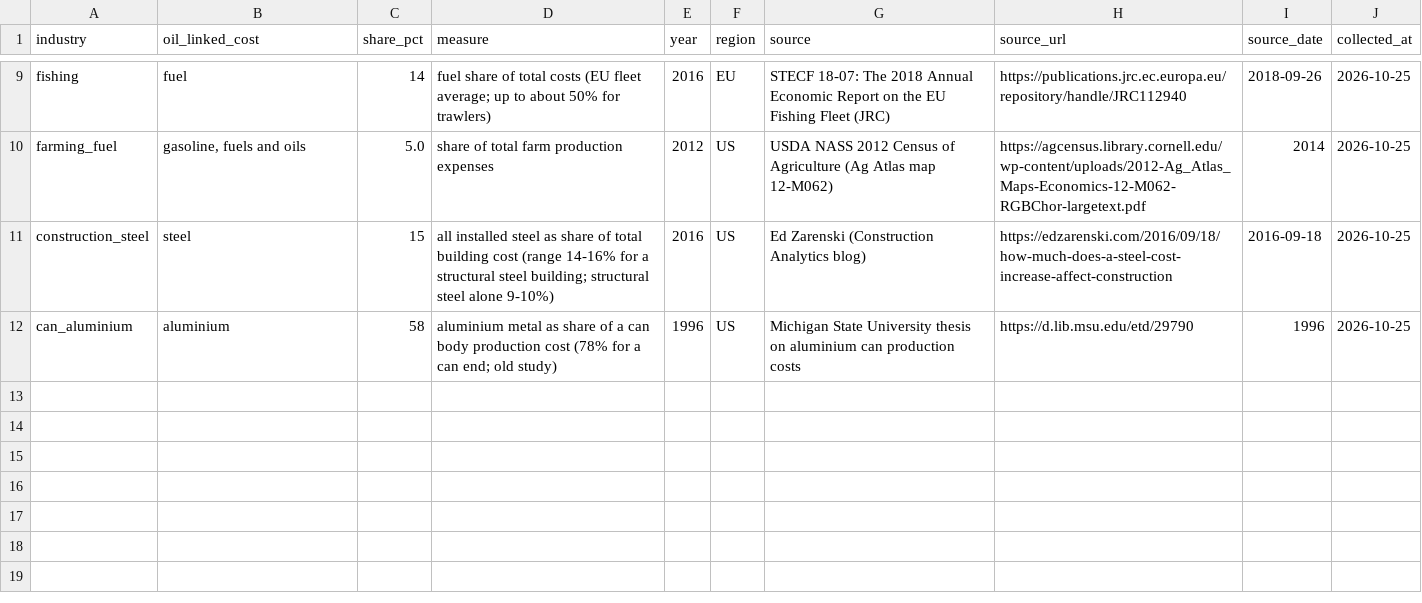
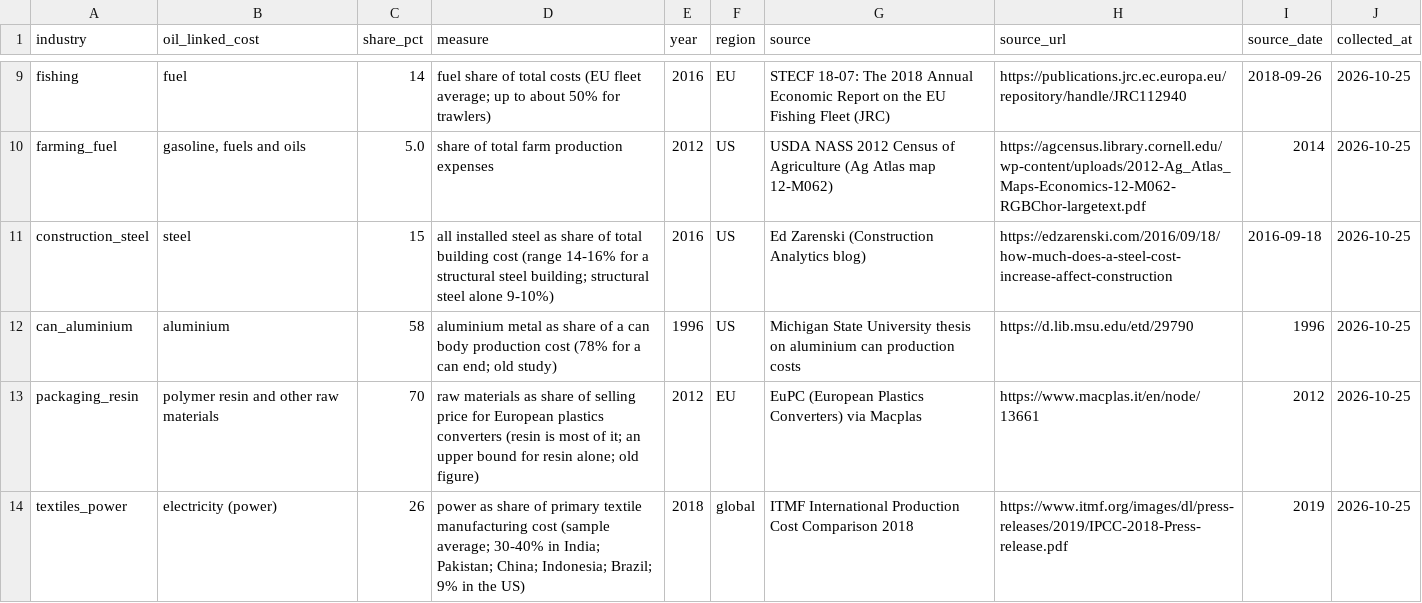
Before and after one commit to Alex-Sebastian-Ene/oxhack, a CSV file: notes/industry/industry_exposure.csv, drawn as a sheet; only a part is shown, gaps mark what is left out; the diff names each change by its address in the sheet, - before the commit and + after, or states it on an @@ line.

Commit message:
Fill most remaining no-data rows with sourced or modelled measures
- Upstream oil and gas outside Europe and the US: oil export earnings,
  like the other exporter rows.
- Refining and tourism where the sector model doesn't reach: the US
  refinery and passenger air-fare prices from Seb's chain, labelled US.
- Ports: Hormuz traffic lost at the chosen lost flow.
- Textiles: power's share of costs (26%, ITMF production cost comparison
  2018) as context; no oil-to-power link, so no change is shown.
- Buyers: packaging resin 70% (EuPC, c. 2012, labelled old and an upper
  bound); air freight shows the chain's air-freight prices; food makers
  are marked indirect (USDA ERS Food Dollar, 2024).
- Power generation was a guess in the default importer profile; it is
  dropped there.

Across all 175 countries the Industries tab goes from about 162 no-data
rows to 15 (power in 12 hand-picked lists, automotive in 3); buyers from
5 to 2 (steel and aluminium in cars). ui/app rebuilt.

```diff
--- a/notes/industry/industry_exposure.csv
+++ b/notes/industry/industry_exposure.csv
+row 13: packaging_resin | polymer resin and other raw materials | 70 | raw materials as share of selling price for European plastics converters (resin is most of it; an upper bound for resin alone; old figure) | 2012 | EU | EuPC (European Plastics Converters) via Macplas | https://www.macplas.it/en/node/13661 | 2012 | 2026-10-25
+row 14: textiles_power | electricity (power) | 26 | power as share of primary textile manufacturing cost (sample average; 30-40% in India; Pakistan; China; Indonesia; Brazil; 9% in the US) | 2018 | global | ITMF International Production Cost Comparison 2018 | https://www.itmf.org/images/dl/press-releases/2019/IPCC-2018-Press-release.pdf | 2019 | 2026-10-25
```
Also changed, not shown: 4 other files.
